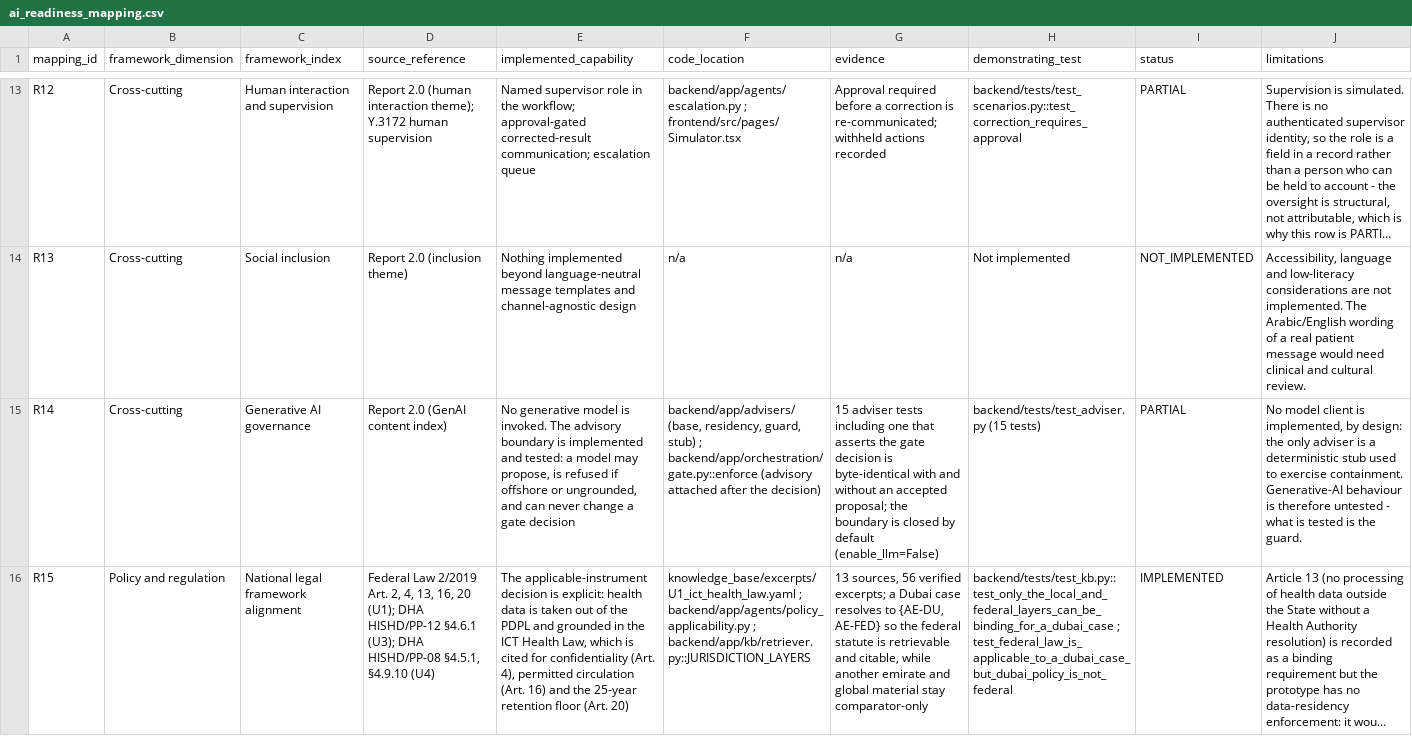
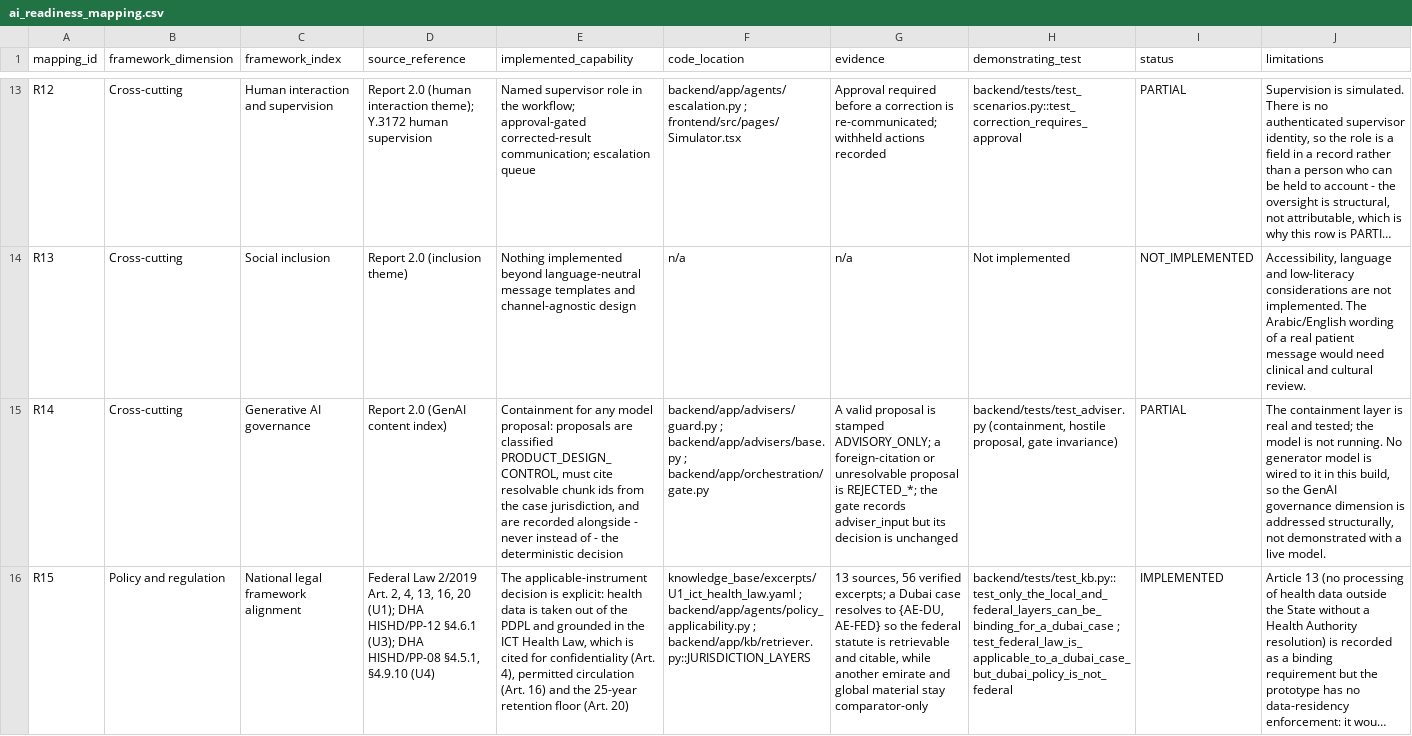
Before and after one commit to Shashwat-srivastav/ResultRelay-UAE, a CSV file: knowledge_base/mappings/ai_readiness_mapping.csv, drawn as a sheet; only a part is shown, gaps mark what is left out; long unchanged cells end in …; the diff covers the shown part only; the diff names each change by its address in the sheet, - before the commit and + after, or states it on an @@ line.

```diff
--- a/knowledge_base/mappings/ai_readiness_mapping.csv
+++ b/knowledge_base/mappings/ai_readiness_mapping.csv
-E15 (implemented_capability): No generative model is invoked. The advisory boundary is implemented and tested: a model may propose, is refused if offshore or ungrounded, and can never change a gate decision
+E15 (implemented_capability): Containment for any model proposal: proposals are classified PRODUCT_DESIGN_CONTROL, must cite resolvable chunk ids from the case jurisdiction, and are recorded alongside - never instead of - the deterministic decision
-F15 (code_location): backend/app/advisers/ (base, residency, guard, stub) ; backend/app/orchestration/gate.py::enforce (advisory attached after the decision)
+F15 (code_location): backend/app/advisers/guard.py ; backend/app/advisers/base.py ; backend/app/orchestration/gate.py
-G15 (evidence): 15 adviser tests including one that asserts the gate decision is byte-identical with and without an accepted proposal; the boundary is closed by default (enable_llm=False)
+G15 (evidence): A valid proposal is stamped ADVISORY_ONLY; a foreign-citation or unresolvable proposal is REJECTED_*; the gate records adviser_input but its decision is unchanged
-H15 (demonstrating_test): backend/tests/test_adviser.py (15 tests)
+H15 (demonstrating_test): backend/tests/test_adviser.py (containment, hostile proposal, gate invariance)
-J15 (limitations): No model client is implemented, by design: the only adviser is a deterministic stub used to exercise containment. Generative-AI behaviour is therefore untested - what is tested is the guard.
+J15 (limitations): The containment layer is real and tested; the model is not running. No generator model is wired to it in this build, so the GenAI governance dimension is addressed structurally, not demonstrated with a live model.
```
Also changed, not shown: 3 edited cells elsewhere in this file, 12 other files.
